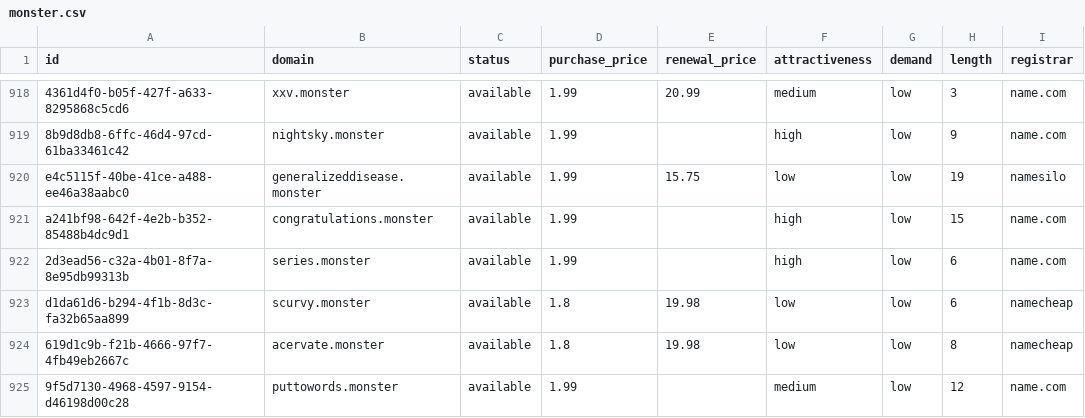
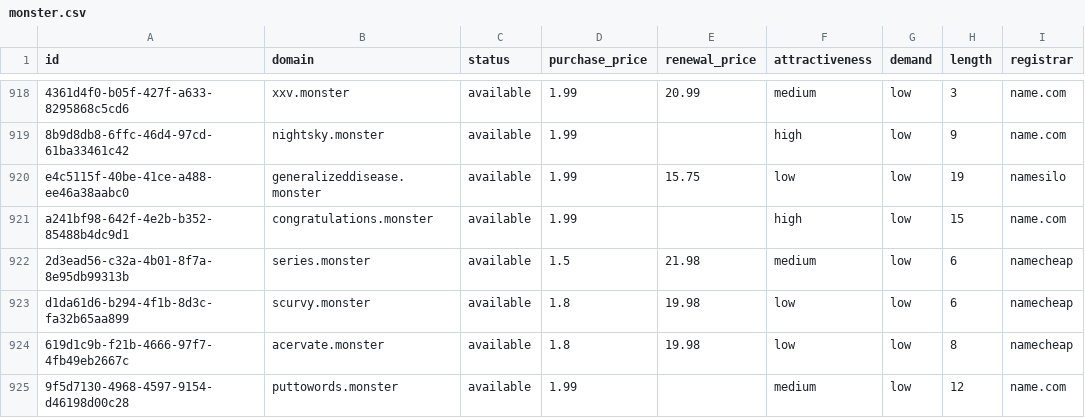
Before and after one commit to UniqueDomains/monster-oneword-domains, a CSV file: monster.csv, drawn as a sheet; only a part is shown, gaps mark what is left out; the diff names each change by its address in the sheet, - before the commit and + after, or states it on an @@ line.

Commit message:
Domains update

```diff
--- a/monster.csv
+++ b/monster.csv
-D922 (purchase_price): 1.99
+D922 (purchase_price): 1.5
-E922 (renewal_price): (empty)
+E922 (renewal_price): 21.98
-F922 (attractiveness): high
+F922 (attractiveness): medium
-I922 (registrar): name.com
+I922 (registrar): namecheap
```
Also changed, not shown: 4 other files.
